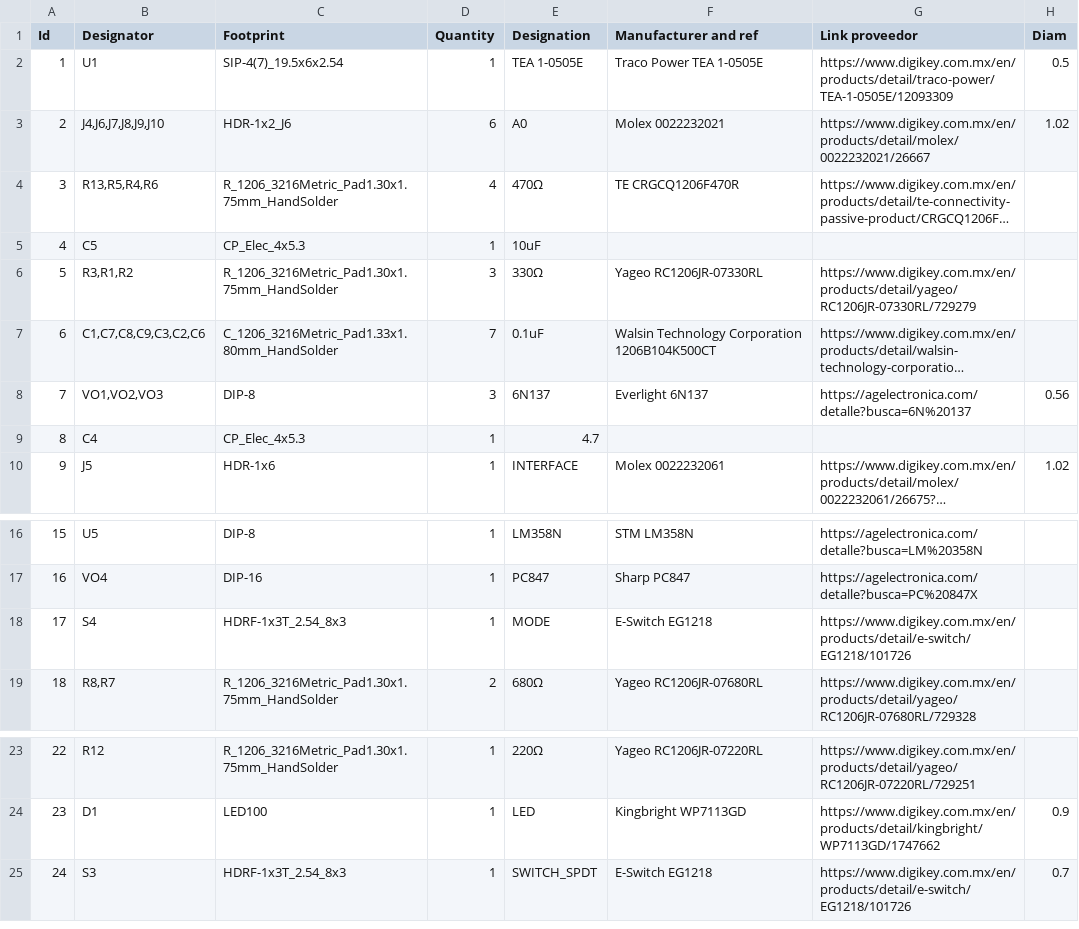
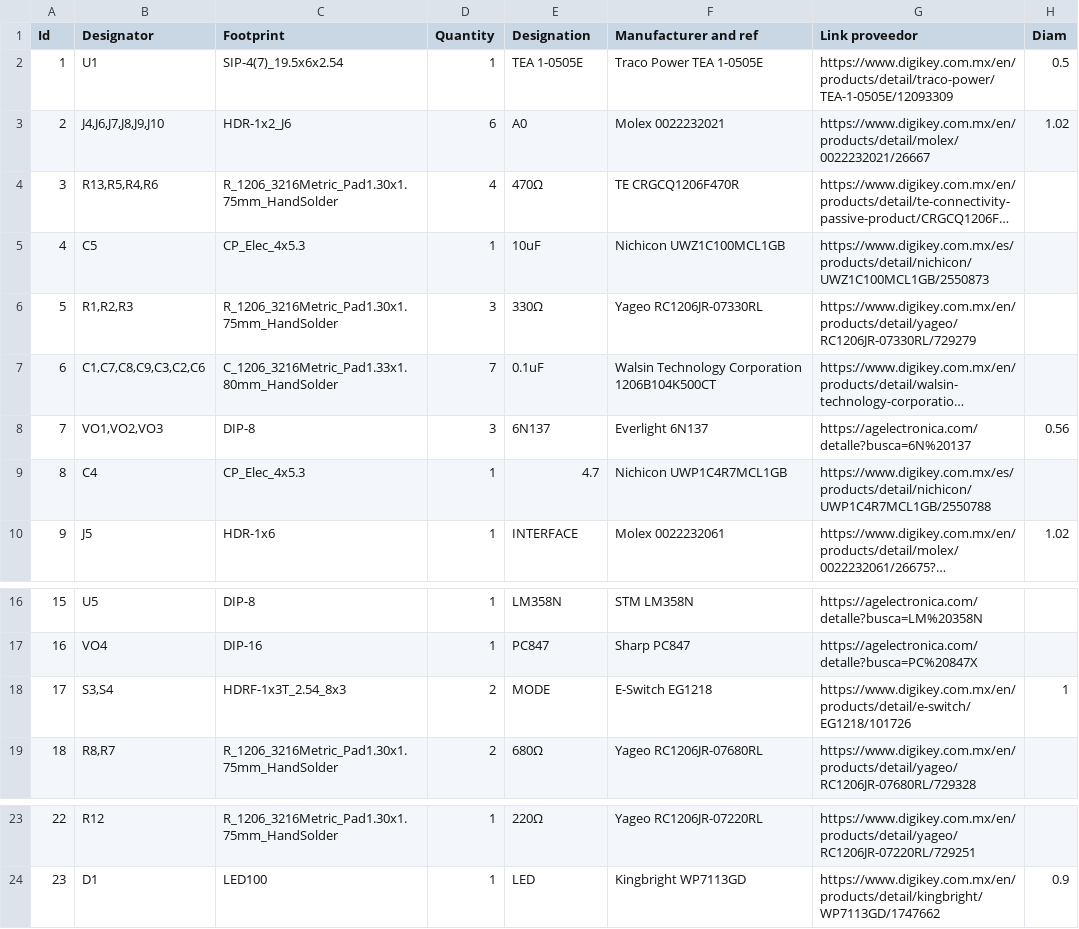
Before and after one commit to dtpisanty/dmx2motion, a CSV file: circuitboard/FabricationFiles/DMXtoMotionPCB_V3.csv, drawn as a sheet; only a part is shown, gaps mark what is left out; long unchanged cells end in …; the diff names each change by its address in the sheet, - before the commit and + after, or states it on an @@ line.

```diff
--- a/circuitboard/FabricationFiles/DMXtoMotionPCB_V3.csv
+++ b/circuitboard/FabricationFiles/DMXtoMotionPCB_V3.csv
-F5 (Manufacturer and ref): (empty)
+F5 (Manufacturer and ref): Nichicon UWZ1C100MCL1GB
-G5 (Link proveedor): (empty)
+G5 (Link proveedor): https://www.digikey.com.mx/es/products/detail/nichicon/UWZ1C100MCL1GB/2550873
-B6 (Designator): R3,R1,R2
+B6 (Designator): R1,R2,R3
-F9 (Manufacturer and ref): (empty)
+F9 (Manufacturer and ref): Nichicon UWP1C4R7MCL1GB
-G9 (Link proveedor): (empty)
+G9 (Link proveedor): https://www.digikey.com.mx/es/products/detail/nichicon/UWP1C4R7MCL1GB/2550788
-B18 (Designator): S4
+B18 (Designator): S3,S4
-D18 (Quantity): 1
+D18 (Quantity): 2
-H18 (Diam): (empty)
+H18 (Diam): 1
-row 25: 24 | S3 | HDRF-1x3T_2.54_8x3 | 1 | SWITCH_SPDT | E-Switch EG1218 | https://www.digikey.com.mx/en/products/detail/e-switch/EG1218/101726 | 0.7
```
Also changed, not shown: 17 other files.
